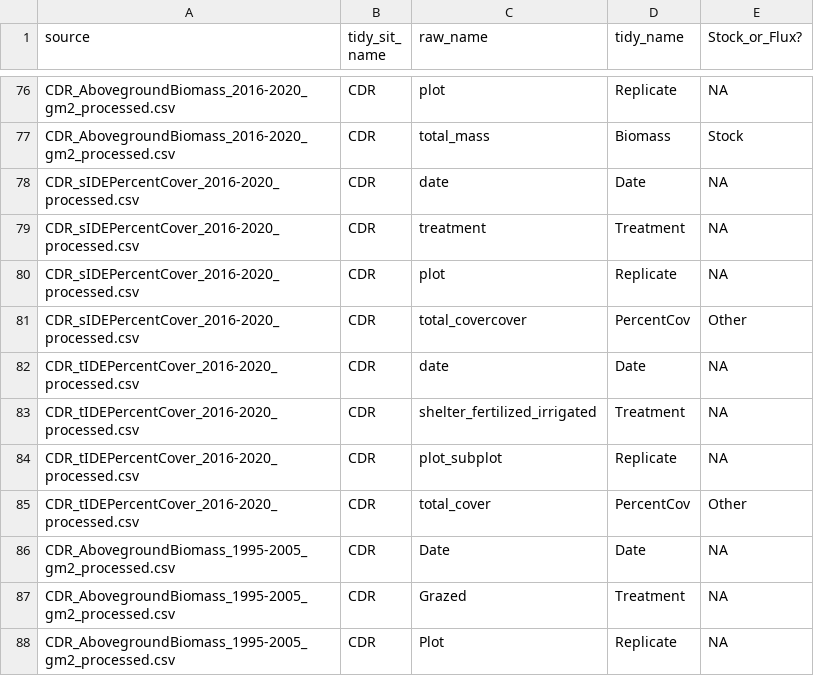
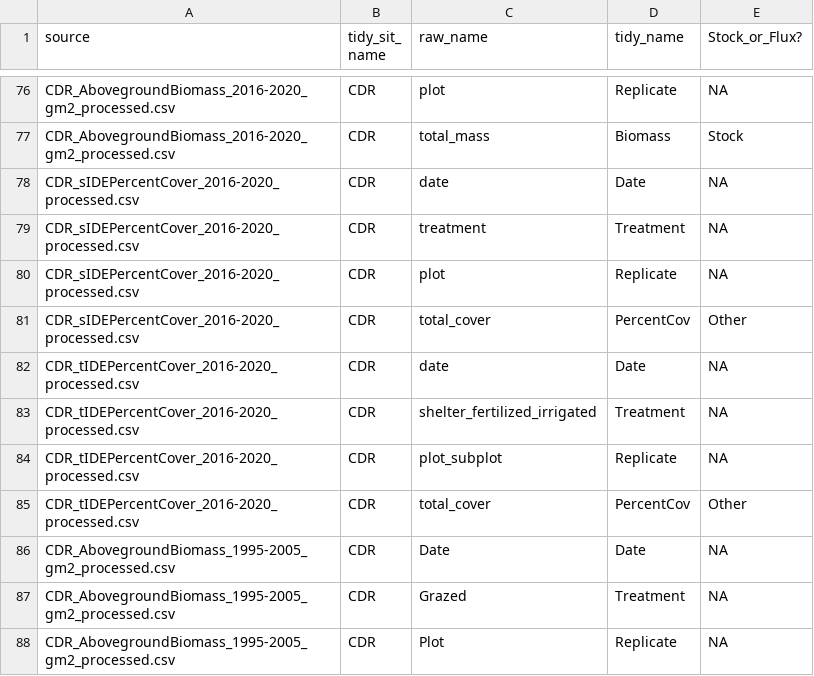
Before and after one commit to lter/ssecr-c-cycling, a CSV file: Harmonizing/Column_key.csv, drawn as a sheet; only a part is shown, gaps mark what is left out.

Commit message:
updated column key

```diff
--- a/Harmonizing/Column_key.csv
+++ b/Harmonizing/Column_key.csv
@@ -80,3 +80,3 @@ CDR_sIDEPercentCover_2016-2020_processed.csv,CDR,treatment,Treatment,NA
 CDR_sIDEPercentCover_2016-2020_processed.csv,CDR,plot,Replicate,NA
-CDR_sIDEPercentCover_2016-2020_processed.csv,CDR,total_covercover,PercentCov,Other
+CDR_sIDEPercentCover_2016-2020_processed.csv,CDR,total_cover,PercentCov,Other
 CDR_tIDEPercentCover_2016-2020_processed.csv,CDR,date,Date,NA
```
